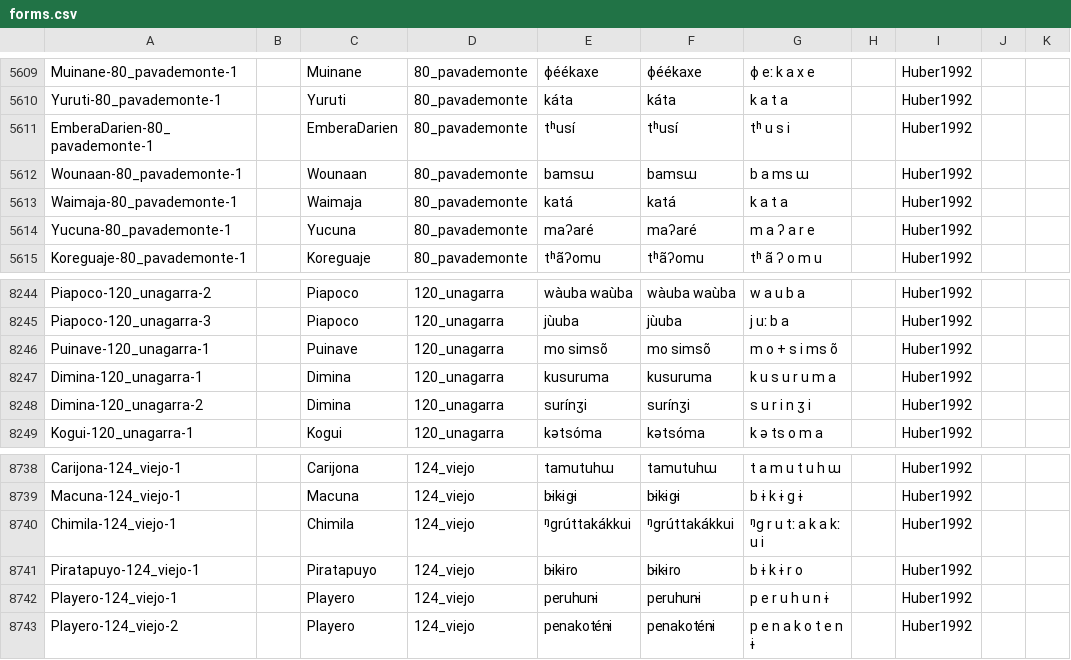
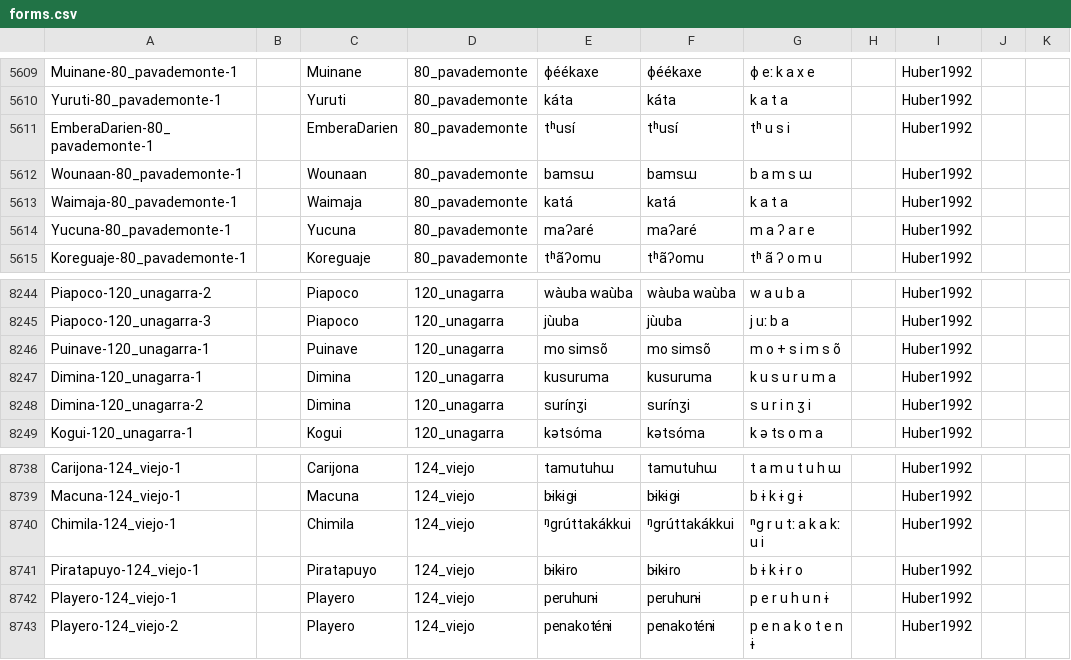
Before and after one commit to lexibank/chaconcolumbian, a CSV file: cldf/forms.csv, drawn as a sheet; only a part is shown, gaps mark what is left out; the diff covers the shown part only; the diff names each change by its address in the sheet, - before the commit and + after, or states it on an @@ line.

```diff
--- a/cldf/forms.csv
+++ b/cldf/forms.csv
-G5612: b a ms ɯ
+G5612: b a m s ɯ
-G8246: m o + s i ms õ
+G8246: m o + s i m s õ
-G8740: ᵑg r u tː a k a kː u i
+G8740: ⁿg r u tː a k a kː u i
```
Also changed, not shown: 5 edited cells elsewhere in this file, etc/languages.csv, 6 other files.
